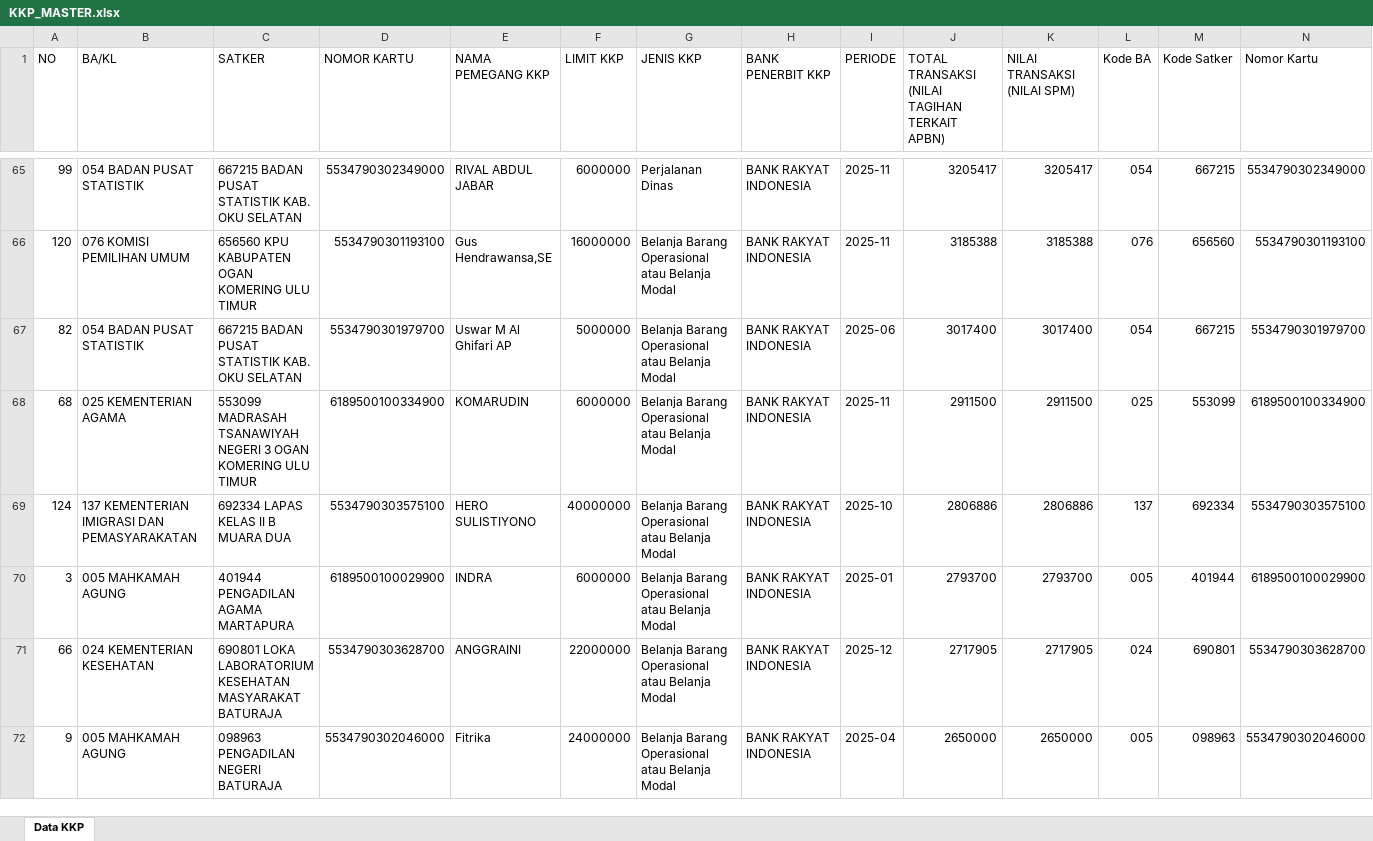
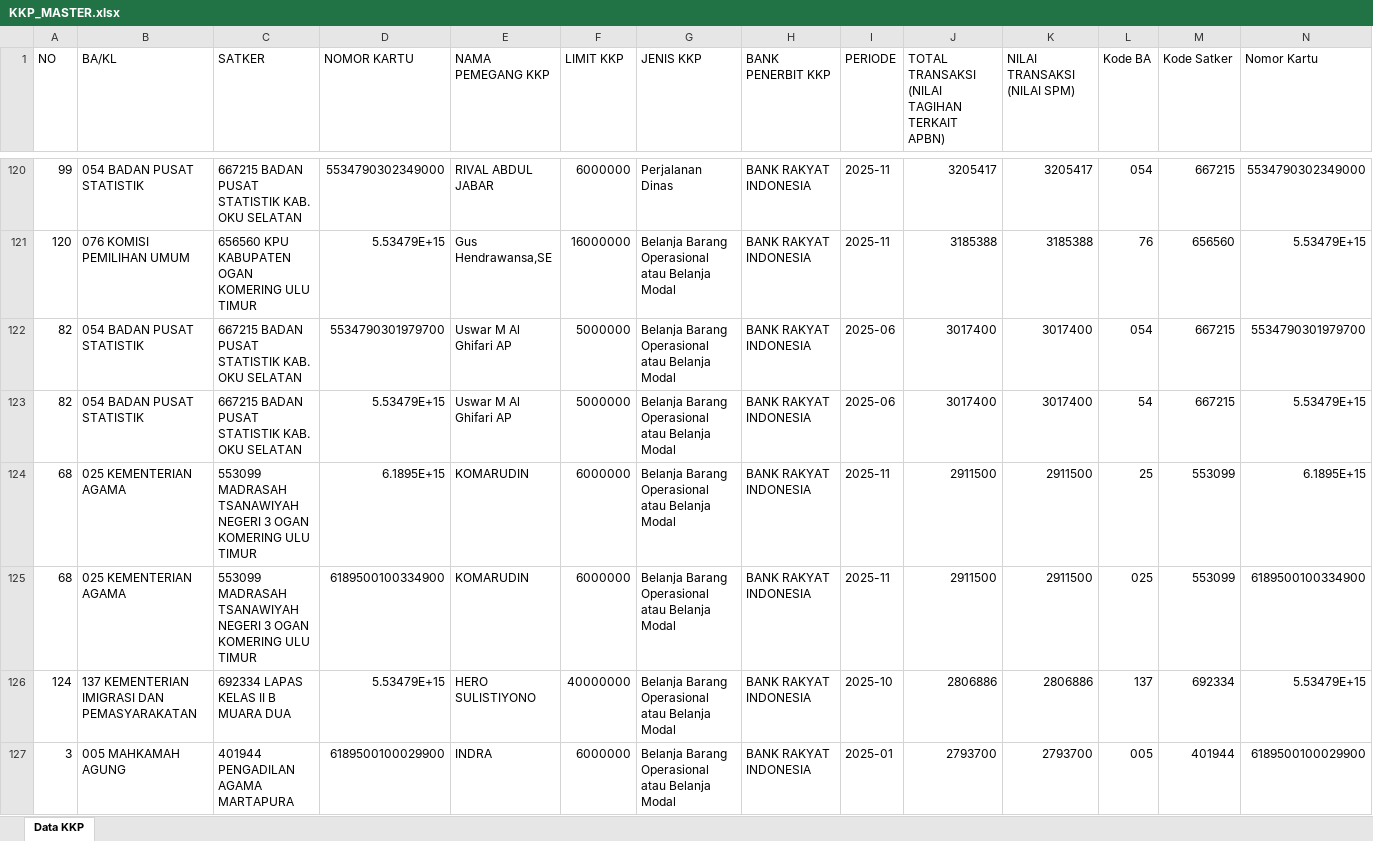
Before and after one commit to Diahayuningtyas092/IKPA_BATURAJA, an Excel workbook: data_kkp/KKP_MASTER.xlsx, sheet Data KKP, drawn as a sheet; only a part is shown, gaps mark what is left out; the shorter side is filled out with more unchanged rows; values as stored, in another font and other column widths than the file's, no cell formats; addresses are those after the commit; the diff covers the shown part only; the diff names each change by its address in the sheet, - before the commit and + after, or states it on an @@ line.

```diff
--- a/data_kkp/KKP_MASTER.xlsx (sheet Data KKP)
+++ b/data_kkp/KKP_MASTER.xlsx (sheet Data KKP)
-D121 (NOMOR KARTU): 5534790301193100
+D121 (NOMOR KARTU): 5.53479E+15
-L121 (Kode BA): 076
+L121 (Kode BA): 76
-N121 (Nomor Kartu): 5534790301193100
+N121 (Nomor Kartu): 5.53479E+15
+row 123: 82 | 054 BADAN PUSAT STATISTIK | 667215 BADAN PUSAT STATISTIK KAB. OKU SELATAN | 5.53479E+15 | Uswar M Al Ghifari AP | 5000000 | Belanja Barang Operasional atau Belanja Modal | BANK RAKYAT INDONESIA | 2025-06 | 3017400 | 3017400 | 54 | 667215 | 5.53479E+15
+row 124: 68 | 025 KEMENTERIAN AGAMA | 553099 MADRASAH TSANAWIYAH NEGERI 3 OGAN KOMERING ULU TIMUR | 6.1895E+15 | KOMARUDIN | 6000000 | Belanja Barang Operasional atau Belanja Modal | BANK RAKYAT INDONESIA | 2025-11 | 2911500 | 2911500 | 25 | 553099 | 6.1895E+15
-D126 (NOMOR KARTU): 5534790303575100
+D126 (NOMOR KARTU): 5.53479E+15
-N126 (Nomor Kartu): 5534790303575100
+N126 (Nomor Kartu): 5.53479E+15
```
Also changed, not shown: 101 added rows, 10 removed rows, 1 moved row and 32 edited cells elsewhere in this sheet, cell formats.
